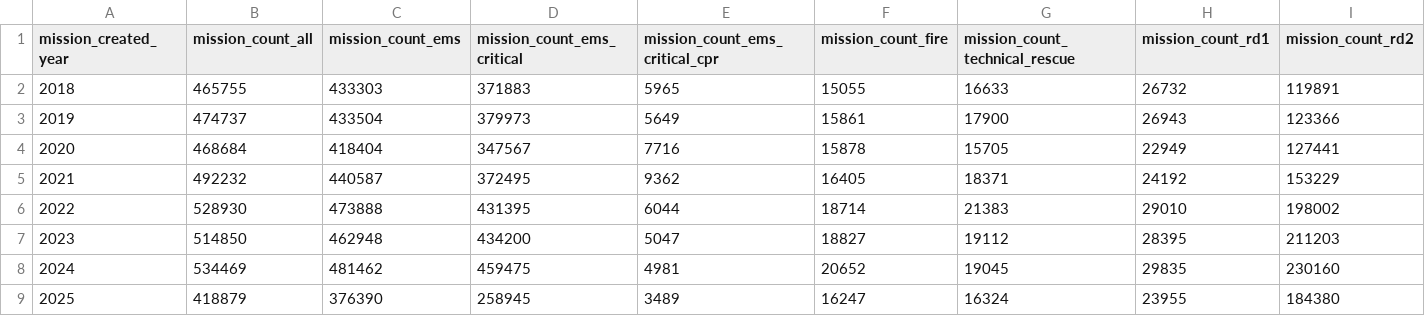
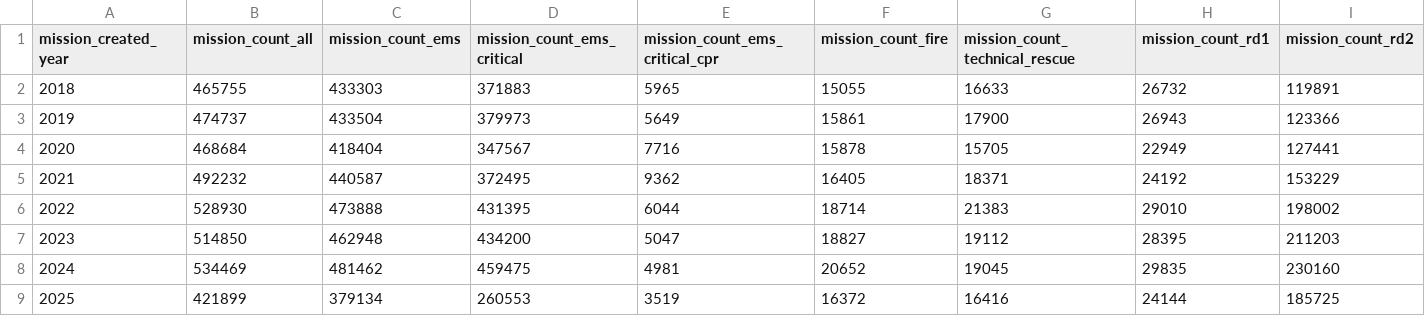
Before and after one commit to Berliner-Feuerwehr/BF-Open-Data, a CSV file: Datasets/Daily_Data/BFw_mission_data_yearly.csv, drawn as a sheet; only a part is shown; the diff covers the shown part only; the diff names each change by its address in the sheet, - before the commit and + after, or states it on an @@ line.

```diff
--- a/Datasets/Daily_Data/BFw_mission_data_yearly.csv
+++ b/Datasets/Daily_Data/BFw_mission_data_yearly.csv
-B9 (mission_count_all): 418879
+B9 (mission_count_all): 421899
-C9 (mission_count_ems): 376390
+C9 (mission_count_ems): 379134
-D9 (mission_count_ems_critical): 258945
+D9 (mission_count_ems_critical): 260553
-E9 (mission_count_ems_critical_cpr): 3489
+E9 (mission_count_ems_critical_cpr): 3519
-F9 (mission_count_fire): 16247
+F9 (mission_count_fire): 16372
-G9 (mission_count_technical_rescue): 16324
+G9 (mission_count_technical_rescue): 16416
-H9 (mission_count_rd1): 23955
+H9 (mission_count_rd1): 24144
-I9 (mission_count_rd2): 184380
+I9 (mission_count_rd2): 185725
```
Also changed, not shown: 16 edited cells elsewhere in this file, Datasets/Daily_Data/BFw_mission_data_daily.csv, Datasets/Daily_Data/BFw_mission_data_monthly.csv, 1 other file.
